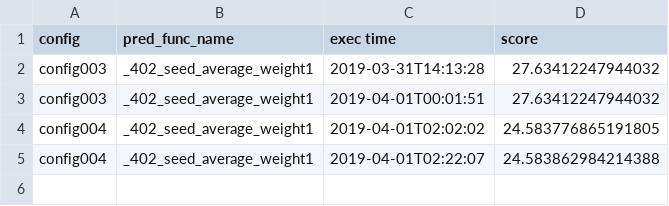
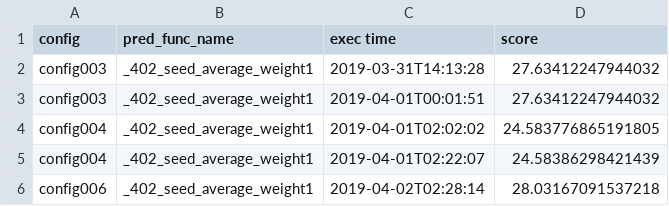
Before and after one commit to SS1031/PHMC2019DataAnalysisChallenge, a CSV file: result_summary.csv, drawn as a sheet.

Commit message:
result update

```diff
--- a/result_summary.csv
+++ b/result_summary.csv
@@ -4,2 +4,3 @@ config003,_402_seed_average_weight1,2019-04-01T00:01:51,27.63412247944032
 config004,_402_seed_average_weight1,2019-04-01T02:02:02,24.583776865191805
-config004,_402_seed_average_weight1,2019-04-01T02:22:07,24.583862984214388
+config004,_402_seed_average_weight1,2019-04-01T02:22:07,24.58386298421439
+config006,_402_seed_average_weight1,2019-04-02T02:28:14,28.03167091537218
```
